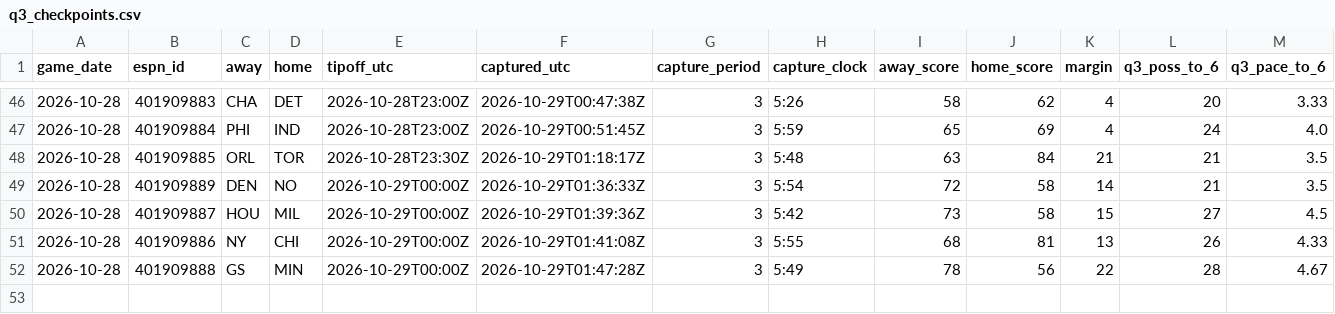
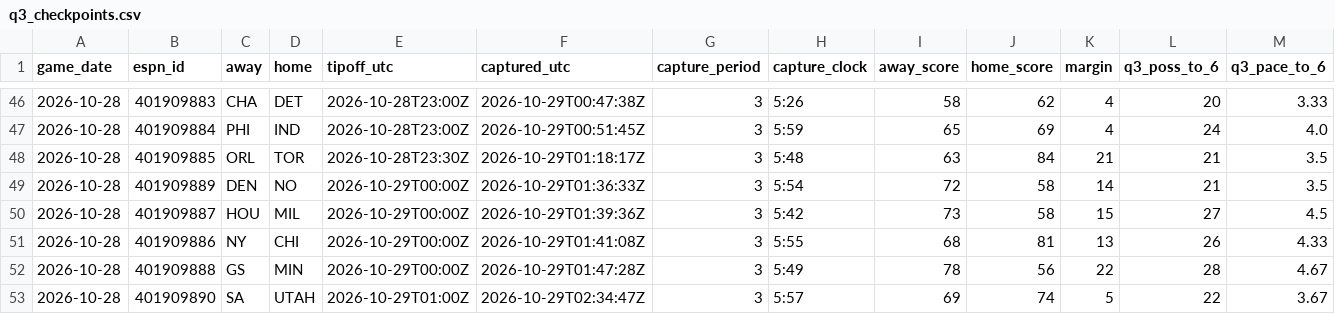
Before and after one commit to fasteddy35/nbaq3, a CSV file: data/q3_checkpoints.csv, drawn as a sheet; only a part is shown, gaps mark what is left out; rows hold the shown columns only; the diff names each change by its address in the sheet, - before the commit and + after, or states it on an @@ line.

```diff
--- a/data/q3_checkpoints.csv
+++ b/data/q3_checkpoints.csv
+row 53: 2026-10-28 | 401909890 | SA | UTAH | 2026-10-29T01:00Z | 2026-10-29T02:34:47Z | 3 | 5:57 | 69 | 74 | 5 | 22 | 3.67
```
